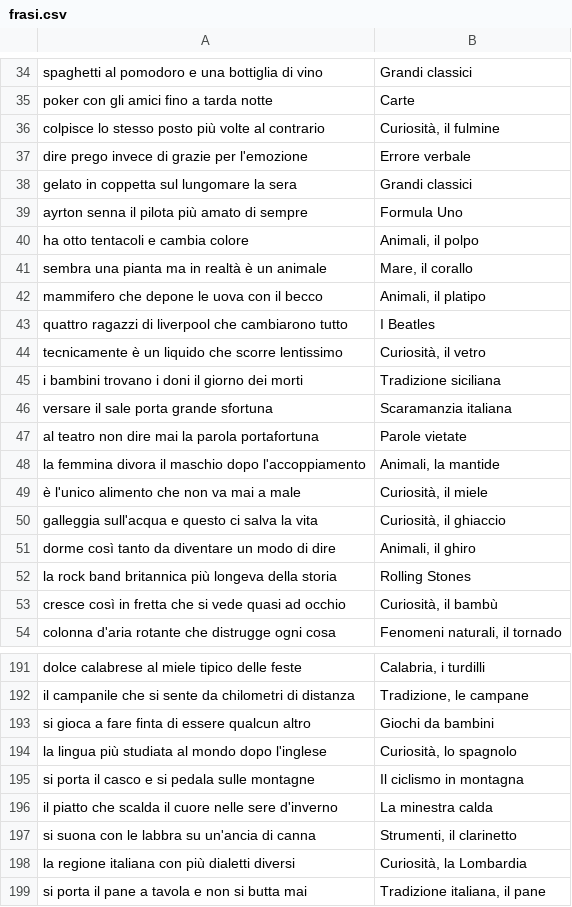
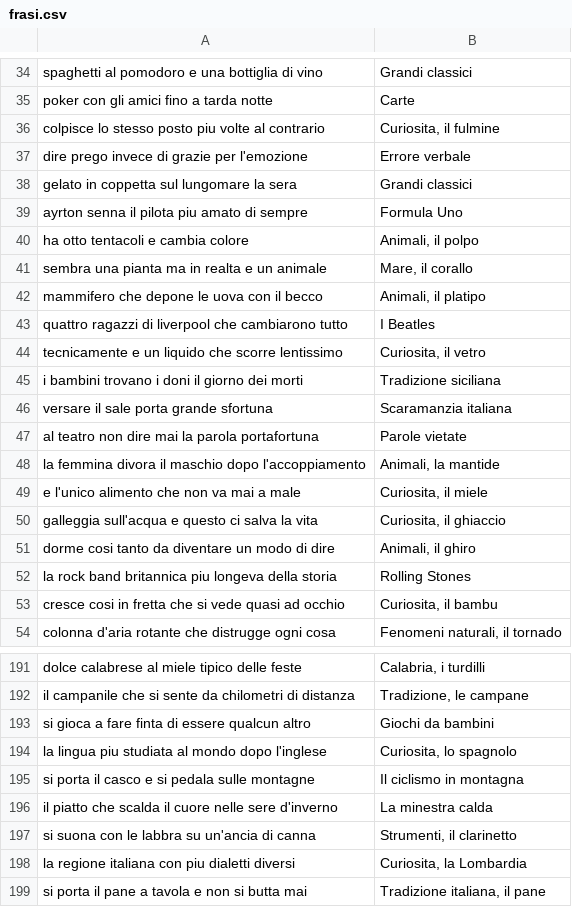
Before and after one commit to MacchiaFrancesco/Progetto-Tepsit, a CSV file: ruota.server/frasi.csv, drawn as a sheet; only a part is shown, gaps mark what is left out; the diff covers the shown part only.

```diff
--- a/ruota.server/frasi.csv
+++ b/ruota.server/frasi.csv
@@ -35,11 +35,11 @@ spaghetti al pomodoro e una bottiglia di vino;Grandi classici
 poker con gli amici fino a tarda notte;Carte
-colpisce lo stesso posto più volte al contrario;Curiosità, il fulmine
+colpisce lo stesso posto piu volte al contrario;Curiosita, il fulmine
 dire prego invece di grazie per l'emozione;Errore verbale
 gelato in coppetta sul lungomare la sera;Grandi classici
-ayrton senna il pilota più amato di sempre;Formula Uno
+ayrton senna il pilota piu amato di sempre;Formula Uno
 ha otto tentacoli e cambia colore;Animali, il polpo
-sembra una pianta ma in realtà è un animale;Mare, il corallo
+sembra una pianta ma in realta e un animale;Mare, il corallo
 mammifero che depone le uova con il becco;Animali, il platipo
 quattro ragazzi di liverpool che cambiarono tutto;I Beatles
-tecnicamente è un liquido che scorre lentissimo;Curiosità, il vetro
+tecnicamente e un liquido che scorre lentissimo;Curiosita, il vetro
 i bambini trovano i doni il giorno dei morti;Tradizione siciliana
@@ -48,7 +48,7 @@ al teatro non dire mai la parola portafortuna;Parole vietate
 la femmina divora il maschio dopo l'accoppiamento;Animali, la mantide
-è l'unico alimento che non va mai a male;Curiosità, il miele
-galleggia sull'acqua e questo ci salva la vita;Curiosità, il ghiaccio
-dorme così tanto da diventare un modo di dire;Animali, il ghiro
-la rock band britannica più longeva della storia;Rolling Stones
-cresce così in fretta che si vede quasi ad occhio;Curiosità, il bambù
+e l'unico alimento che non va mai a male;Curiosita, il miele
+galleggia sull'acqua e questo ci salva la vita;Curiosita, il ghiaccio
+dorme cosi tanto da diventare un modo di dire;Animali, il ghiro
+la rock band britannica piu longeva della storia;Rolling Stones
+cresce cosi in fretta che si vede quasi ad occhio;Curiosita, il bambu
 colonna d'aria rotante che distrugge ogni cosa;Fenomeni naturali, il tornado
@@ -193,3 +193,3 @@ il campanile che si sente da chilometri di distanza;Tradizione, le campane
 si gioca a fare finta di essere qualcun altro;Giochi da bambini
-la lingua più studiata al mondo dopo l'inglese;Curiosità, lo spagnolo
+la lingua piu studiata al mondo dopo l'inglese;Curiosita, lo spagnolo
 si porta il casco e si pedala sulle montagne;Il ciclismo in montagna
@@ -197,3 +197,3 @@ il piatto che scalda il cuore nelle sere d'inverno;La minestra calda
 si suona con le labbra su un'ancia di canna;Strumenti, il clarinetto
-la regione italiana con più dialetti diversi;Curiosità, la Lombardia
+la regione italiana con piu dialetti diversi;Curiosita, la Lombardia
 si porta il pane a tavola e non si butta mai;Tradizione italiana, il pane
```
Also changed, not shown: 58 edited cells elsewhere in this file, 21 other files.
